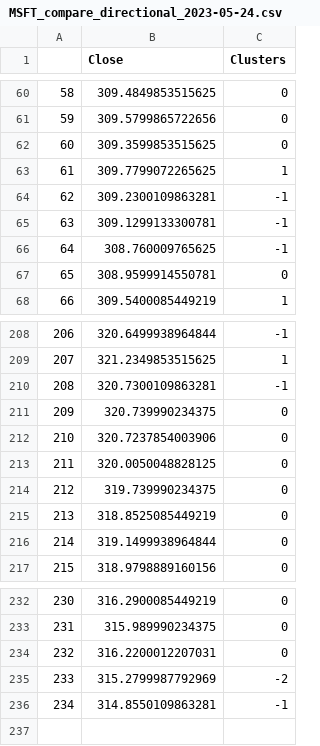
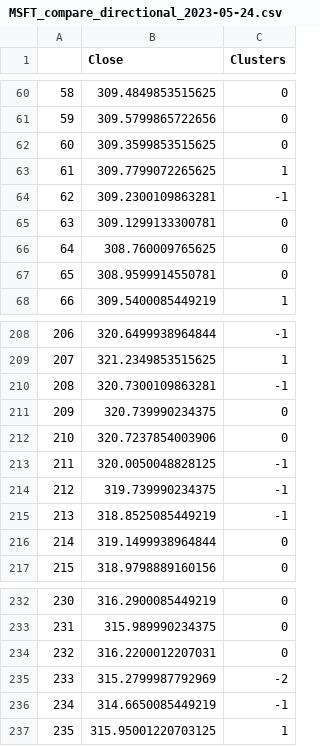
Before and after one commit to cowlinn/Money_Bot_V1, a CSV file: historical/MSFT_compare_directional_2023-05-24.csv, drawn as a sheet; only a part is shown, gaps mark what is left out.

```diff
--- a/historical/MSFT_compare_directional_2023-05-24.csv
+++ b/historical/MSFT_compare_directional_2023-05-24.csv
@@ -64,4 +64,4 @@
 62,309.2300109863281,-1
-63,309.1299133300781,-1
-64,308.760009765625,-1
+63,309.1299133300781,0
+64,308.760009765625,0
 65,308.9599914550781,0
@@ -212,5 +212,5 @@
 210,320.7237854003906,0
-211,320.0050048828125,0
-212,319.739990234375,0
-213,318.8525085449219,0
+211,320.0050048828125,-1
+212,319.739990234375,-1
+213,318.8525085449219,-1
 214,319.1499938964844,0
@@ -235,2 +235,3 @@
 233,315.2799987792969,-2
-234,314.8550109863281,-1
+234,314.6650085449219,-1
+235,315.95001220703125,1
```
Also changed, not shown: 1 other file.
